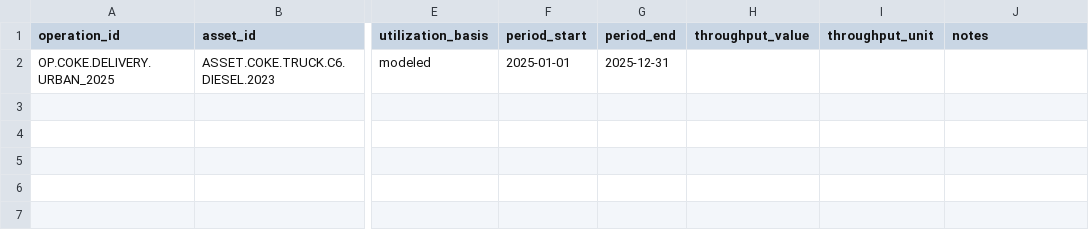
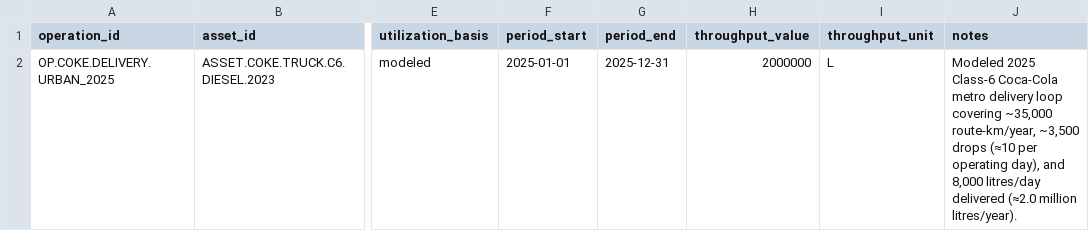
Before and after one commit to chrislyons/carbon-acx, a CSV file: data/operations.csv, drawn as a sheet; only a part is shown, gaps mark what is left out; the diff names each change by its address in the sheet, - before the commit and + after, or states it on an @@ line.

```diff
--- a/data/operations.csv
+++ b/data/operations.csv
-H2 (throughput_value): (empty)
+H2 (throughput_value): 2000000
-I2 (throughput_unit): (empty)
+I2 (throughput_unit): L
-J2 (notes): (empty)
+J2 (notes): Modeled 2025 Class-6 Coca-Cola metro delivery loop covering ~35,000 route-km/year, ~3,500 drops (≈10 per operating day), and 8,000 litres/day delivered (≈2.0 million litres/year).
```
Also changed, not shown: data/emission_factors.csv, data/sources.csv, 4 other files.
